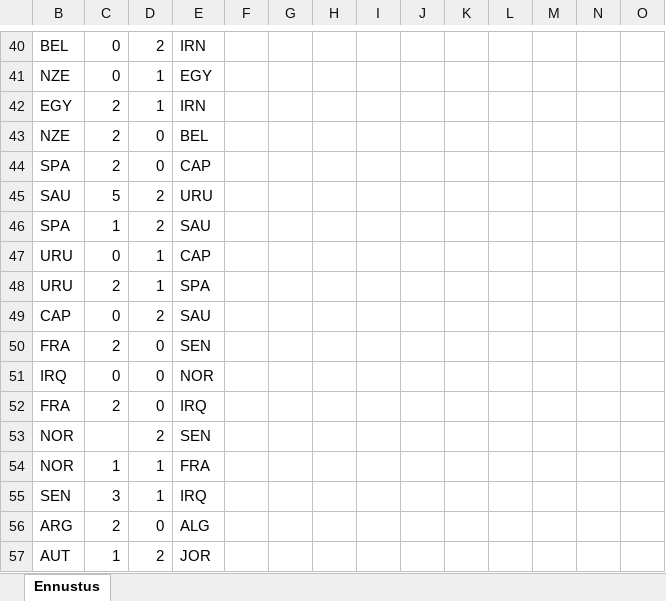
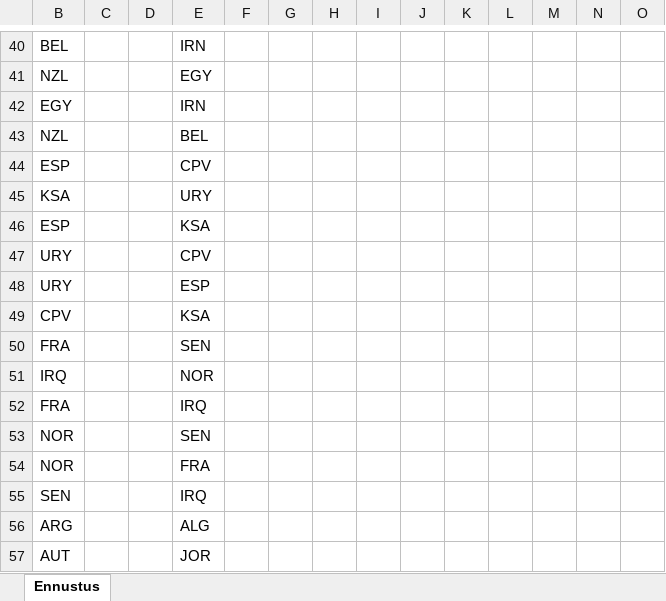
Before and after one commit to rasmusokas-dotcom/mm-prediction-game, an Excel workbook: server/uploads/predictions/Ennustus.xlsx, sheet Ennustus, drawn as a sheet; only a part is shown, gaps mark what is left out; values as stored, in another font and other column widths than the file's, no borders; table styles not drawn; removed rows and columns are numbered as before the commit, all else as after; rows hold the shown columns only; the diff covers the shown part only; the diff names each change by its address in the sheet, - before the commit and + after, or states it on an @@ line.

```diff
--- a/server/uploads/predictions/Ennustus.xlsx (sheet Ennustus)
+++ b/server/uploads/predictions/Ennustus.xlsx (sheet Ennustus)
-C40: 0
+C40: (empty)
-D40: 2
+D40: (empty)
-row 41: NZE | 0 | 1 | EGY
+row 41: NZL |  |  | EGY
-C42: 2
+C42: (empty)
-D42: 1
+D42: (empty)
-row 43: NZE | 2 | 0 | BEL
-row 44: SPA | 2 | 0 | CAP
-row 45: SAU | 5 | 2 | URU
-row 46: SPA | 1 | 2 | SAU
-row 47: URU | 0 | 1 | CAP
-row 48: URU | 2 | 1 | SPA
-row 49: CAP | 0 | 2 | SAU
+row 43: NZL |  |  | BEL
+row 44: ESP |  |  | CPV
+row 45: KSA |  |  | URY
+row 46: ESP |  |  | KSA
+row 47: URY |  |  | CPV
+row 48: URY |  |  | ESP
+row 49: CPV |  |  | KSA
-C50: 2
+C50: (empty)
-D50:D52: 0
+D50:D52: (empty)
-C51: 0
+C51: (empty)
-C52: 2
+C52: (empty)
-D53: 2
+D53: (empty)
-C54: 1
+C54: (empty)
-D54:D55: 1
+D54:D55: (empty)
-C55: 3
+C55: (empty)
-C56: 2
+C56: (empty)
-D56: 0
+D56: (empty)
-C57: 1
+C57: (empty)
-D57: 2
+D57: (empty)
```
Also changed, not shown: 27 added rows, 27 removed rows and 63 edited cells elsewhere in this sheet, hidden cells.
